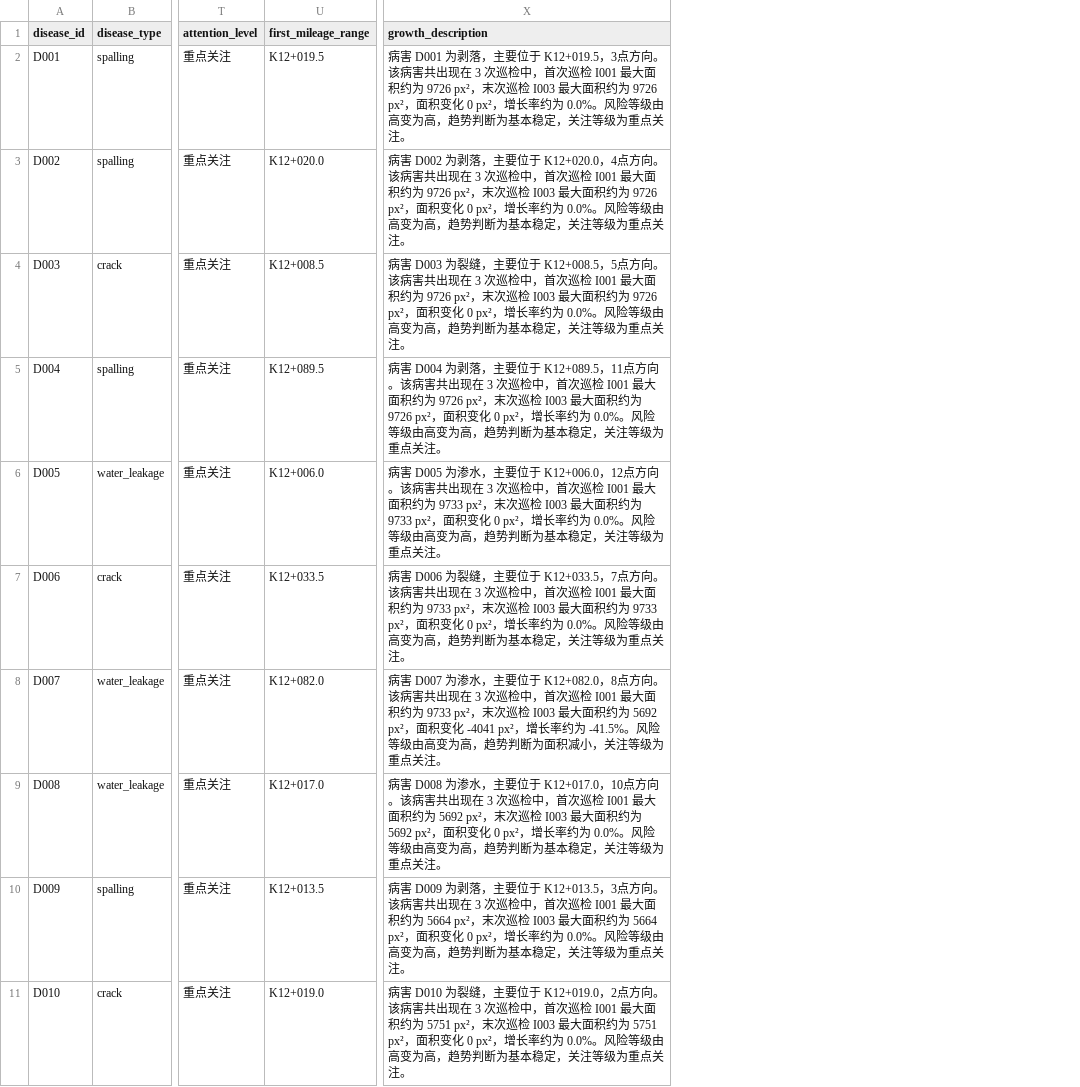
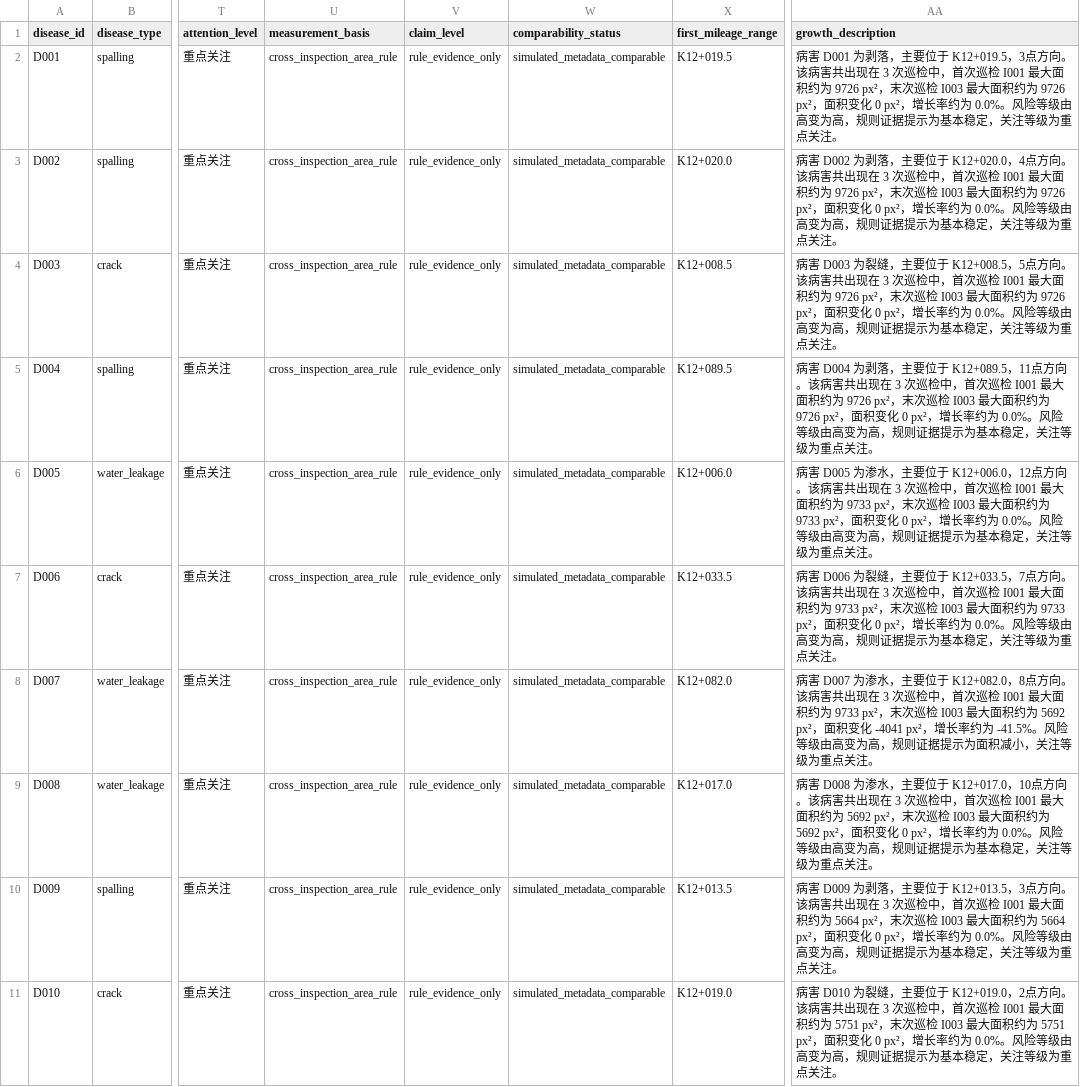
Before and after one commit to Aurora-778/TunnelDefectSeg, a CSV file: data/simulated/disease_growth_analysis.csv, drawn as a sheet; only a part is shown, gaps mark what is left out; addresses are those after the commit; the diff names each change by its address in the sheet, - before the commit and + after, or states it on an @@ line.

Commit message:
feat: add progressive inspection credibility evaluation

```diff
--- a/data/simulated/disease_growth_analysis.csv
+++ b/data/simulated/disease_growth_analysis.csv
+column U (measurement_basis), rows 2-11: all cross_inspection_area_rule
+column V (claim_level), rows 2-11: all rule_evidence_only
+column W (comparability_status), rows 2-11: all simulated_metadata_comparable
-AA2 (growth_description): …变为高，趋势判断为基本稳…
+AA2 (growth_description): …变为高，规则证据提示为基本稳…
-AA3 (growth_description): …变为高，趋势判断为基本稳…
+AA3 (growth_description): …变为高，规则证据提示为基本稳…
-AA4 (growth_description): …变为高，趋势判断为基本稳…
+AA4 (growth_description): …变为高，规则证据提示为基本稳…
-AA5 (growth_description): …变为高，趋势判断为基本稳…
+AA5 (growth_description): …变为高，规则证据提示为基本稳…
-AA6 (growth_description): …变为高，趋势判断为基本稳…
+AA6 (growth_description): …变为高，规则证据提示为基本稳…
-AA7 (growth_description): …变为高，趋势判断为基本稳…
+AA7 (growth_description): …变为高，规则证据提示为基本稳…
-AA8 (growth_description): …变为高，趋势判断为面积减…
+AA8 (growth_description): …变为高，规则证据提示为面积减…
-AA9 (growth_description): …变为高，趋势判断为基本稳…
+AA9 (growth_description): …变为高，规则证据提示为基本稳…
-AA10 (growth_description): …变为高，趋势判断为基本稳…
+AA10 (growth_description): …变为高，规则证据提示为基本稳…
-AA11 (growth_description): …变为高，趋势判断为基本稳…
+AA11 (growth_description): …变为高，规则证据提示为基本稳…
```
Also changed, not shown: data/simulated/disease_growth_results.csv, data/simulated/disease_memory_bank.csv, 39 other files.
